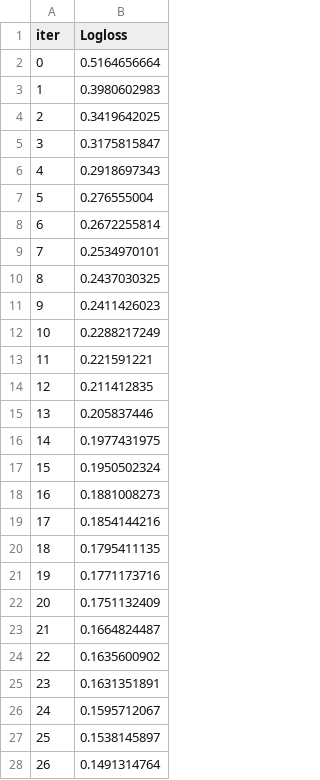
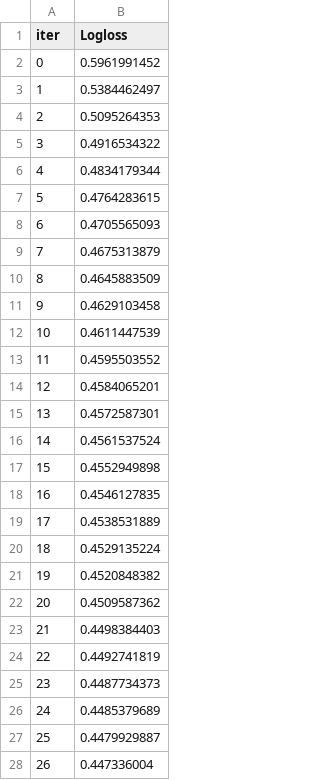
Before and after one commit to LOLresultPrediction/LOL-MachineLearning, a TSV file: catboost_info/learn_error.tsv, drawn as a sheet; only a part is shown; the diff covers the shown part only.

```diff
--- a/catboost_info/learn_error.tsv
+++ b/catboost_info/learn_error.tsv
@@ -1,28 +1,28 @@
 iter	Logloss
-0	0.5164656664
-1	0.3980602983
-2	0.3419642025
-3	0.3175815847
-4	0.2918697343
-5	0.276555004
-6	0.2672255814
-7	0.2534970101
-8	0.2437030325
-9	0.2411426023
-10	0.2288217249
-11	0.221591221
-12	0.211412835
-13	0.205837446
-14	0.1977431975
-15	0.1950502324
-16	0.1881008273
-17	0.1854144216
-18	0.1795411135
-19	0.1771173716
-20	0.1751132409
-21	0.1664824487
-22	0.1635600902
-23	0.1631351891
-24	0.1595712067
-25	0.1538145897
-26	0.1491314764
+0	0.5961991452
+1	0.5384462497
+2	0.5095264353
+3	0.4916534322
+4	0.4834179344
+5	0.4764283615
+6	0.4705565093
+7	0.4675313879
+8	0.4645883509
+9	0.4629103458
+10	0.4611447539
+11	0.4595503552
+12	0.4584065201
+13	0.4572587301
+14	0.4561537524
+15	0.4552949898
+16	0.4546127835
+17	0.4538531889
+18	0.4529135224
+19	0.4520848382
+20	0.4509587362
+21	0.4498384403
+22	0.4492741819
+23	0.4487734373
+24	0.4485379689
+25	0.4479929887
+26	0.447336004
```
Also changed, not shown: 73 edited cells elsewhere in this file, catboost_info/time_left.tsv, 12 other files.
